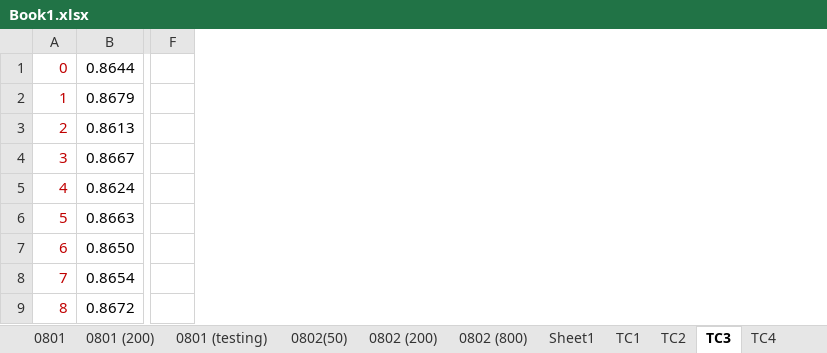
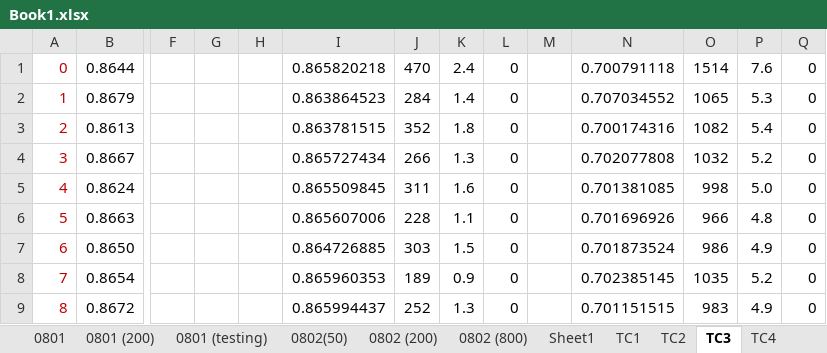
Before and after one commit to chenwangnida/Experiment-Results, an Excel workbook: GA4Robust/Book1.xlsx, sheet TC3, drawn as a sheet; only a part is shown, gaps mark what is left out; values as stored, in another font and other column widths than the file's, no borders; the diff names each change by its address in the sheet, - before the commit and + after, or states it on an @@ line.

```diff
--- a/GA4Robust/Book1.xlsx (sheet TC3)
+++ b/GA4Robust/Book1.xlsx (sheet TC3)
+column G, empty
+column H, empty
+column I, rows 1-9: 0.865820218 | 0.863864523 | 0.863781515 | 0.865727434 | 0.865509845 | 0.865607006 | 0.864726885 | 0.865960353 | 0.865994437
+column J, rows 1-9: 470 | 284 | 352 | 266 | 311 | 228 | 303 | 189 | 252
+column K, rows 1-9: 2.4 | 1.4 | 1.8 | 1.3 | 1.6 | 1.1 | 1.5 | 0.9 | 1.3
+column L, rows 1-9: all 0
+column M, empty
+column N, rows 1-9: 0.700791118 | 0.707034552 | 0.700174316 | 0.702077808 | 0.701381085 | 0.701696926 | 0.701873524 | 0.702385145 | 0.701151515
+column O, rows 1-9: 1514 | 1065 | 1082 | 1032 | 998 | 966 | 986 | 1035 | 983
+column P, rows 1-9: 7.6 | 5.3 | 5.4 | 5.2 | 5.0 | 4.8 | 4.9 | 5.2 | 4.9
+column Q, rows 1-9: all 0
```
Also changed, not shown: sheet TC2, sheet TC4, sheet TC5, sheet TC1, sheet 0802 (200), 6 other files.
